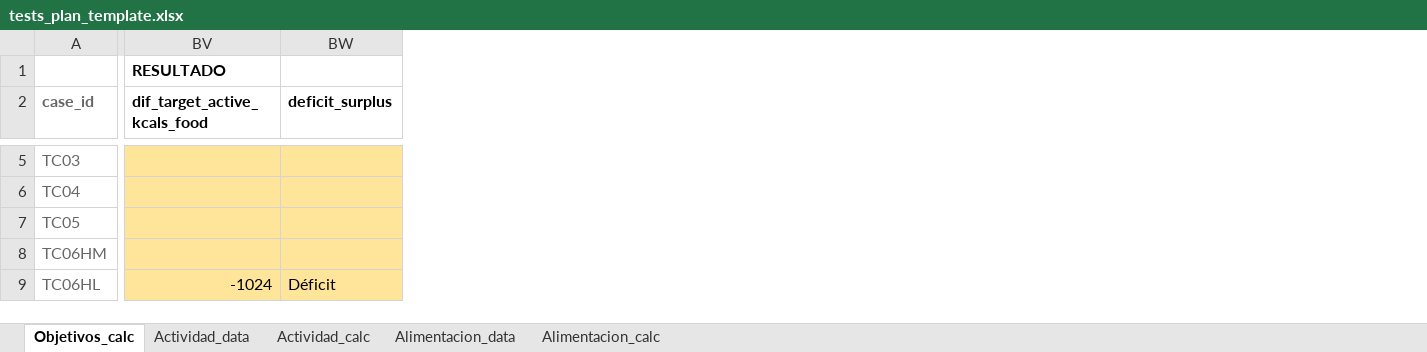
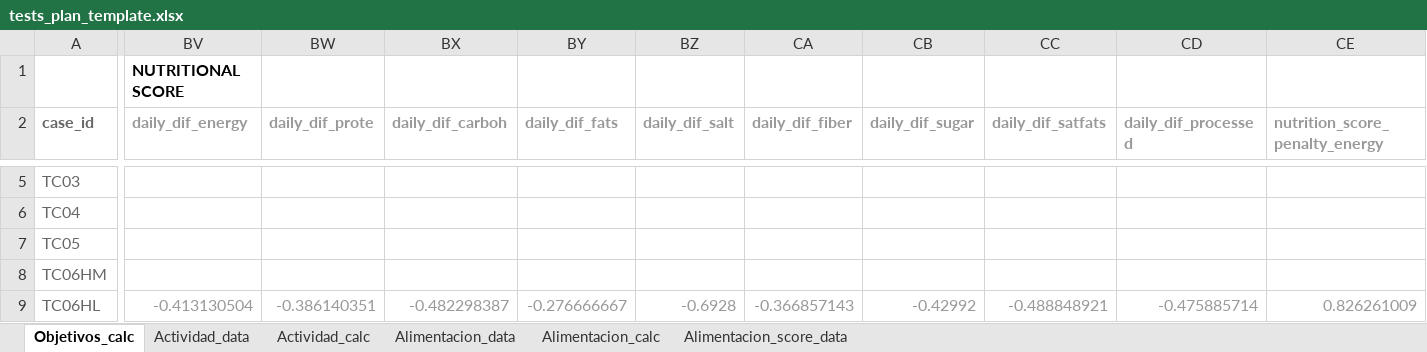
Before and after one commit to oscanton/gymjan, an Excel workbook: tests_plan_template.xlsx, sheet Objetivos_calc, drawn as a sheet; only a part is shown, gaps mark what is left out; values as stored, in another font and other column widths than the file's, no borders; removed rows and columns are numbered as before the commit, all else as after; the diff covers the shown part only; the diff names each change by its address in the sheet, - before the commit and + after, or states it on an @@ line.

```diff
--- a/tests_plan_template.xlsx (sheet Objetivos_calc)
+++ b/tests_plan_template.xlsx (sheet Objetivos_calc)
+sheet tab: Alimentacion_score_data
-column BV (dif_target_active_kcals_food), row 1: RESULTADO; row 9: -1024
-column BW (deficit_surplus), row 9: Déficit
+column BV (daily_dif_energy), row 1: NUTRITIONAL SCORE; row 9: -0.413130504
+column BW (daily_dif_prote), row 9: -0.386140351
+column BX (daily_dif_carboh), row 9: -0.482298387
+column BY (daily_dif_fats), row 9: -0.276666667
+column BZ (daily_dif_salt), row 9: -0.6928
+column CA (daily_dif_fiber), row 9: -0.366857143
+column CB (daily_dif_sugar), row 9: -0.42992
+column CC (daily_dif_satfats), row 9: -0.488848921
+column CD (daily_dif_processed), row 9: -0.475885714
+column CE (nutrition_score_penalty_energy), row 9: 0.826261009
```
Also changed, not shown: 9 added columns and 86 edited cells elsewhere in this sheet, sheet Alimentacion_data, sheet Actividad_calc, sheet Alimentacion_calc, sheet Actividad_data, formulas that keep their value, hidden cells, 31 other files.
